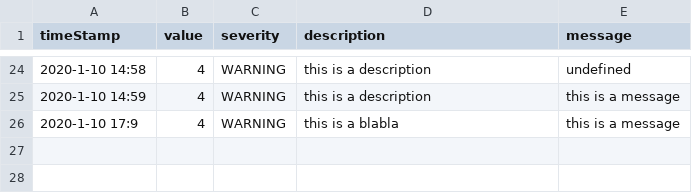
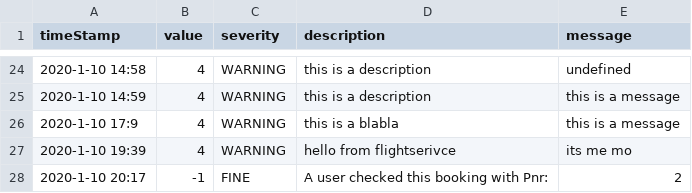
Before and after one commit to rasmus-bn/SystemIntegrationExam, a CSV file: loggerserver/log.csv, drawn as a sheet; only a part is shown, gaps mark what is left out.

Commit message:
logging on flightService

```diff
--- a/loggerserver/log.csv
+++ b/loggerserver/log.csv
@@ -26 +26,3 @@ timeStamp, value, severity, description, message
 2020-1-10 17:9,4,WARNING,this is a blabla,this is a message
+2020-1-10 19:39,4,WARNING,hello from flightserivce,its me mo
+2020-1-10 20:17,-1,FINE,A user checked this booking with Pnr:,2
```
Also changed, not shown: 7 other files.
